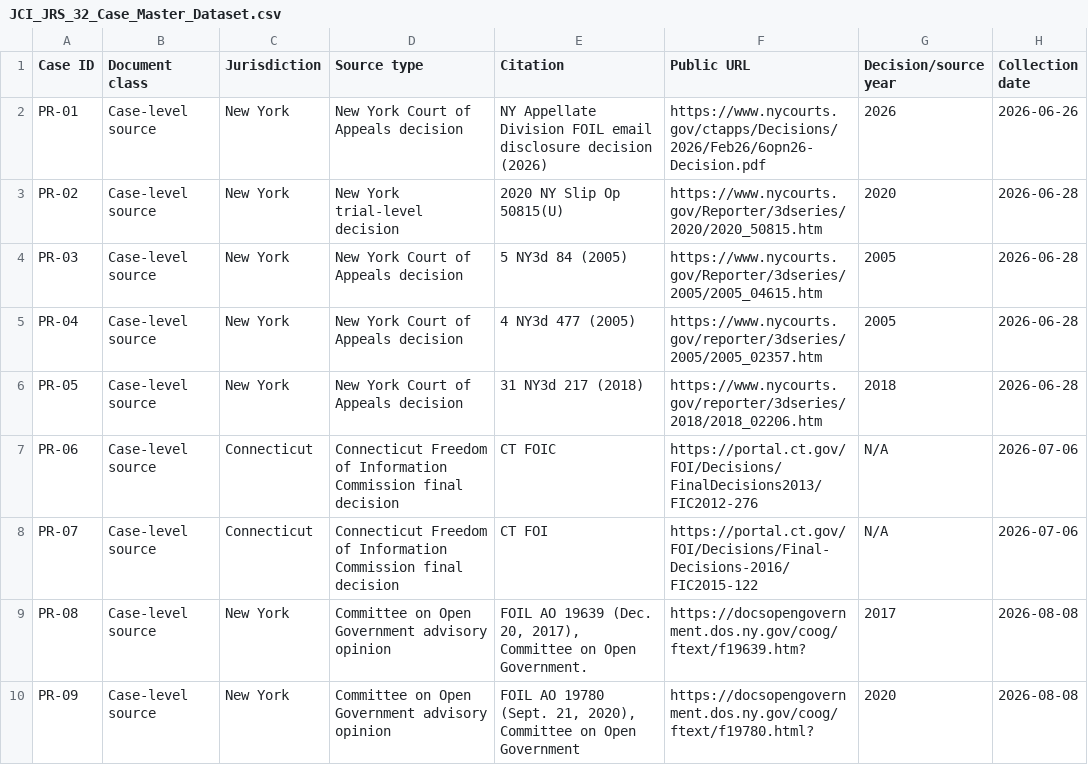
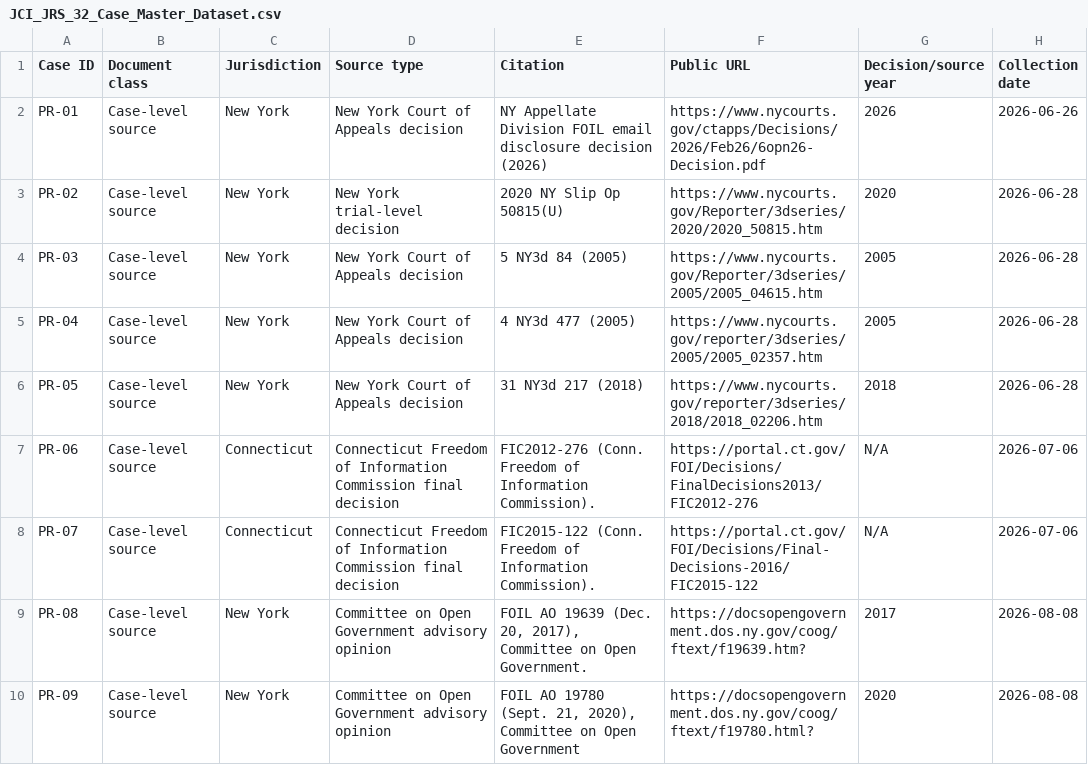
Before and after one commit to phillipwikes-bit/jrsstandard.com, a CSV file: research/JCI_SUBMISSION_2026-08-28/02_DATA/JCI_JRS_32_Case_Master_Dataset.csv, drawn as a sheet; only a part is shown; the diff names each change by its address in the sheet, - before the commit and + after, or states it on an @@ line.

```diff
--- a/research/JCI_SUBMISSION_2026-08-28/02_DATA/JCI_JRS_32_Case_Master_Dataset.csv
+++ b/research/JCI_SUBMISSION_2026-08-28/02_DATA/JCI_JRS_32_Case_Master_Dataset.csv
-E7 (Citation): CT FOIC
+E7 (Citation): FIC2012-276 (Conn. Freedom of Information Commission).
-E8 (Citation): CT FOI
+E8 (Citation): FIC2015-122 (Conn. Freedom of Information Commission).
```
Also changed, not shown: research/JCI_SUBMISSION_2026-08-28/05_SOURCE_VERIFICATION/JCI_JRS_Source_Verification_Index.csv, 14 other files.
